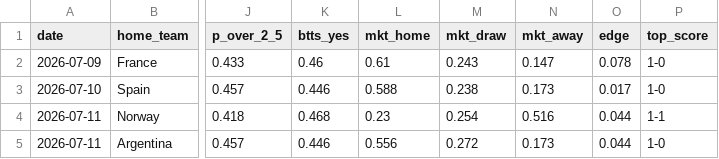
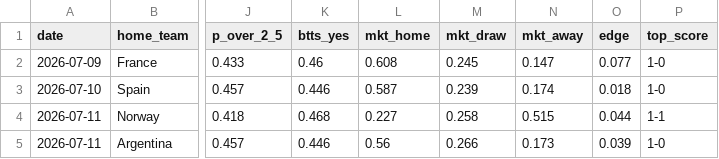
Before and after one commit to dorbarda/worldcup2026mode, a CSV file: reports/wc2026_predictions.csv, drawn as a sheet; only a part is shown, gaps mark what is left out; the diff names each change by its address in the sheet, - before the commit and + after, or states it on an @@ line.

```diff
--- a/reports/wc2026_predictions.csv
+++ b/reports/wc2026_predictions.csv
-L2 (mkt_home): 0.61
+L2 (mkt_home): 0.608
-M2 (mkt_draw): 0.243
+M2 (mkt_draw): 0.245
-O2 (edge): 0.078
+O2 (edge): 0.077
-L3 (mkt_home): 0.588
+L3 (mkt_home): 0.587
-M3 (mkt_draw): 0.238
+M3 (mkt_draw): 0.239
-N3 (mkt_away): 0.173
+N3 (mkt_away): 0.174
-O3 (edge): 0.017
+O3 (edge): 0.018
-L4 (mkt_home): 0.23
+L4 (mkt_home): 0.227
-M4 (mkt_draw): 0.254
+M4 (mkt_draw): 0.258
-N4 (mkt_away): 0.516
+N4 (mkt_away): 0.515
-L5 (mkt_home): 0.556
+L5 (mkt_home): 0.56
-M5 (mkt_draw): 0.272
+M5 (mkt_draw): 0.266
-O5 (edge): 0.044
+O5 (edge): 0.039
```
Also changed, not shown: data/external/wc2026_forward_log.csv, data/external/wc2026_odds.csv, 2 other files.
